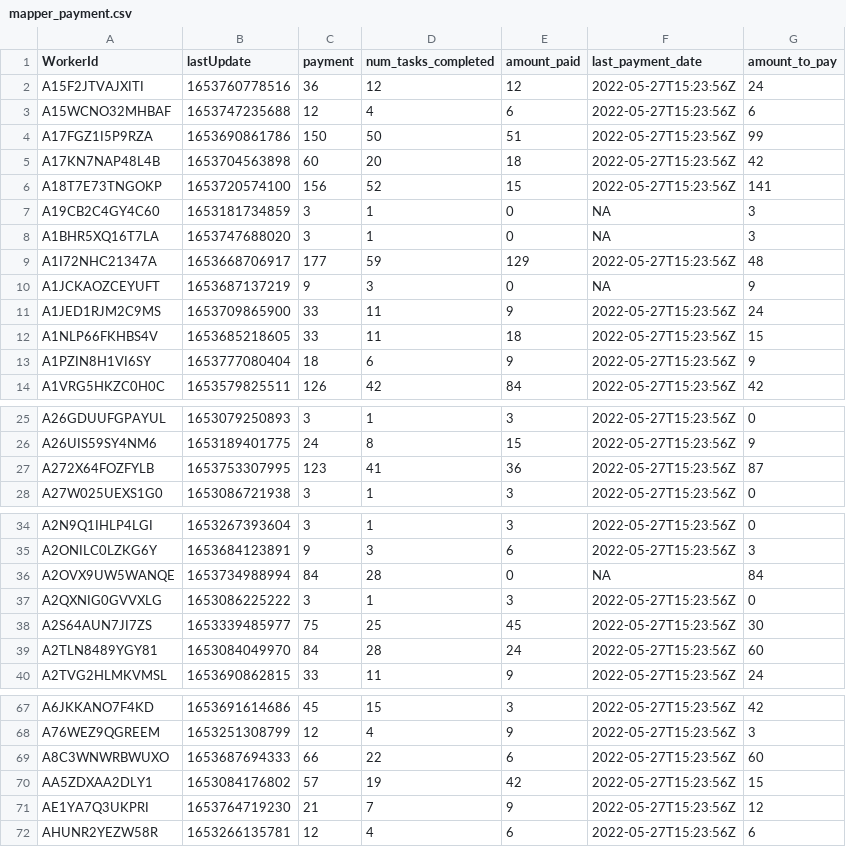
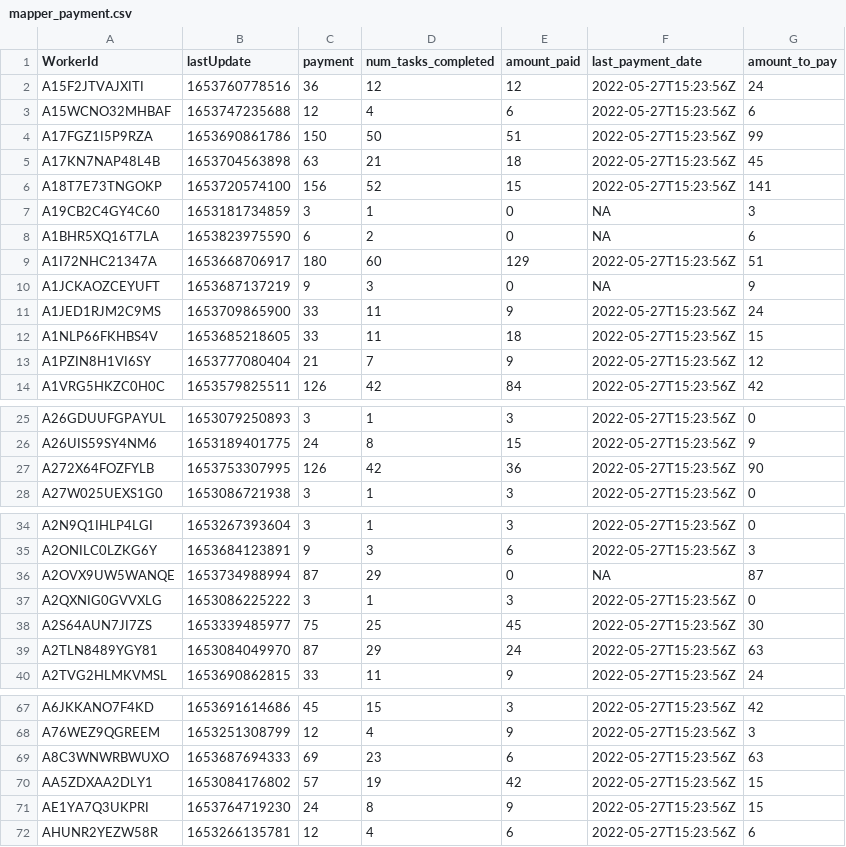
Before and after one commit to Watts-Lab/task-mapping, a CSV file: survey_workflows/mapper_payment.csv, drawn as a sheet; only a part is shown, gaps mark what is left out; the diff covers the shown part only.

```diff
--- a/survey_workflows/mapper_payment.csv
+++ b/survey_workflows/mapper_payment.csv
@@ -4,7 +4,7 @@ A15WCNO32MHBAF,1653747235688,12,4,6,2022-05-27T15:23:56Z,6
 A17FGZ1I5P9RZA,1653690861786,150,50,51,2022-05-27T15:23:56Z,99
-A17KN7NAP48L4B,1653704563898,60,20,18,2022-05-27T15:23:56Z,42
+A17KN7NAP48L4B,1653704563898,63,21,18,2022-05-27T15:23:56Z,45
 A18T7E73TNGOKP,1653720574100,156,52,15,2022-05-27T15:23:56Z,141
 A19CB2C4GY4C60,1653181734859,3,1,0,NA,3
-A1BHR5XQ16T7LA,1653747688020,3,1,0,NA,3
-A1I72NHC21347A,1653668706917,177,59,129,2022-05-27T15:23:56Z,48
+A1BHR5XQ16T7LA,1653823975590,6,2,0,NA,6
+A1I72NHC21347A,1653668706917,180,60,129,2022-05-27T15:23:56Z,51
 A1JCKAOZCEYUFT,1653687137219,9,3,0,NA,9
@@ -12,3 +12,3 @@ A1JED1RJM2C9MS,1653709865900,33,11,9,2022-05-27T15:23:56Z,24
 A1NLP66FKHBS4V,1653685218605,33,11,18,2022-05-27T15:23:56Z,15
-A1PZIN8H1VI6SY,1653777080404,18,6,9,2022-05-27T15:23:56Z,9
+A1PZIN8H1VI6SY,1653777080404,21,7,9,2022-05-27T15:23:56Z,12
 A1VRG5HKZC0H0C,1653579825511,126,42,84,2022-05-27T15:23:56Z,42
@@ -26,3 +26,3 @@ A26GDUUFGPAYUL,1653079250893,3,1,3,2022-05-27T15:23:56Z,0
 A26UIS59SY4NM6,1653189401775,24,8,15,2022-05-27T15:23:56Z,9
-A272X64FOZFYLB,1653753307995,123,41,36,2022-05-27T15:23:56Z,87
+A272X64FOZFYLB,1653753307995,126,42,36,2022-05-27T15:23:56Z,90
 A27W025UEXS1G0,1653086721938,3,1,3,2022-05-27T15:23:56Z,0
@@ -35,6 +35,6 @@ A2N9Q1IHLP4LGI,1653267393604,3,1,3,2022-05-27T15:23:56Z,0
 A2ONILC0LZKG6Y,1653684123891,9,3,6,2022-05-27T15:23:56Z,3
-A2OVX9UW5WANQE,1653734988994,84,28,0,NA,84
+A2OVX9UW5WANQE,1653734988994,87,29,0,NA,87
 A2QXNIG0GVVXLG,1653086225222,3,1,3,2022-05-27T15:23:56Z,0
 A2S64AUN7JI7ZS,1653339485977,75,25,45,2022-05-27T15:23:56Z,30
-A2TLN8489YGY81,1653084049970,84,28,24,2022-05-27T15:23:56Z,60
+A2TLN8489YGY81,1653084049970,87,29,24,2022-05-27T15:23:56Z,63
 A2TVG2HLMKVMSL,1653690862815,33,11,9,2022-05-27T15:23:56Z,24
@@ -68,5 +68,5 @@ A6JKKANO7F4KD,1653691614686,45,15,3,2022-05-27T15:23:56Z,42
 A76WEZ9QGREEM,1653251308799,12,4,9,2022-05-27T15:23:56Z,3
-A8C3WNWRBWUXO,1653687694333,66,22,6,2022-05-27T15:23:56Z,60
+A8C3WNWRBWUXO,1653687694333,69,23,6,2022-05-27T15:23:56Z,63
 AA5ZDXAA2DLY1,1653084176802,57,19,42,2022-05-27T15:23:56Z,15
-AE1YA7Q3UKPRI,1653764719230,21,7,9,2022-05-27T15:23:56Z,12
+AE1YA7Q3UKPRI,1653764719230,24,8,9,2022-05-27T15:23:56Z,15
 AHUNR2YEZW58R,1653266135781,12,4,6,2022-05-27T15:23:56Z,6
```
Also changed, not shown: 3 edited cells elsewhere in this file, analysis/qual-feedbacks/task_mapping_feedback-main.csv, task_map.csv, 5 other files.
